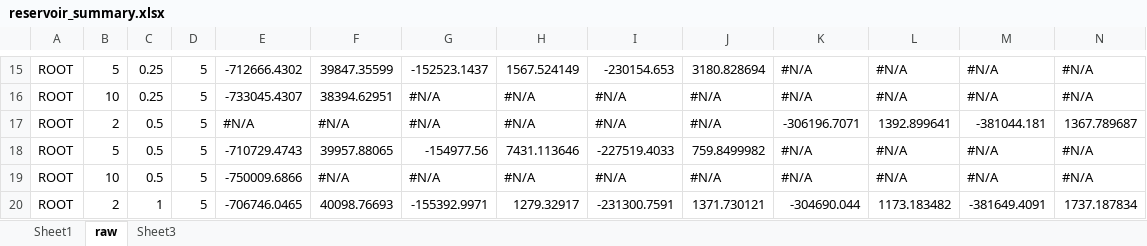
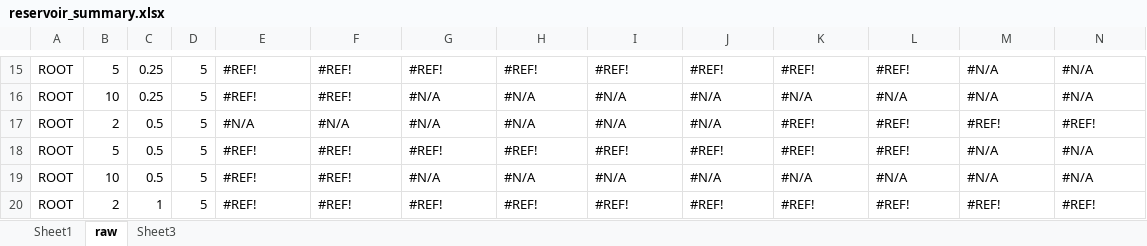
Before and after one commit to ssanner/rddlsim, an Excel workbook: data/reservoir_summary.xlsx, sheet raw, drawn as a sheet; only a part is shown, gaps mark what is left out; values as stored, in another font and other column widths than the file's, no cell formats; conditional formats not drawn; removed rows and columns are numbered as before the commit, all else as after; rows hold the shown columns only; the diff covers the shown part only; the diff names each change by its address in the sheet, - before the commit and + after, or states it on an @@ line.

```diff
--- a/data/reservoir_summary.xlsx (sheet raw)
+++ b/data/reservoir_summary.xlsx (sheet raw)
-E15: -712666.4302
+E15: #REF!
-F15: 39847.35599
+F15: #REF!
-G15: -152523.1437
+G15: #REF!
-H15: 1567.524149
+H15: #REF!
-I15: -230154.653
+I15: #REF!
-J15: 3180.828694
+J15: #REF!
-K15: #N/A
+K15: #REF!
-L15: #N/A
+L15: #REF!
-E16: -733045.4307
+E16: #REF!
-F16: 38394.62951
+F16: #REF!
-K17: -306196.7071
+K17: #REF!
-L17: 1392.899641
+L17: #REF!
-M17: -381044.181
+M17: #REF!
-N17: 1367.789687
+N17: #REF!
-E18: -710729.4743
+E18: #REF!
-F18: 39957.88065
+F18: #REF!
-G18: -154977.56
+G18: #REF!
-H18: 7431.113646
+H18: #REF!
-I18: -227519.4033
+I18: #REF!
-J18: 759.8499982
+J18: #REF!
-K18: #N/A
+K18: #REF!
-L18: #N/A
+L18: #REF!
-E19: -750009.6866
+E19: #REF!
-F19: #N/A
+F19: #REF!
-row 20: ROOT | 2 | 1 | 5 | -706746.0465 | 40098.76693 | -155392.9971 | 1279.32917 | -231300.7591 | 1371.730121 | -304690.044 | 1173.183482 | -381649.4091 | 1737.187834
+row 20: ROOT | 2 | 1 | 5 | #REF! | #REF! | #REF! | #REF! | #REF! | #REF! | #REF! | #REF! | #REF! | #REF!
```
Also changed, not shown: 14 added rows, 14 removed rows and 340 edited cells elsewhere in this sheet, sheet Sheet1, cell formats, formulas that keep their value, charts or pictures, 11 other files.
